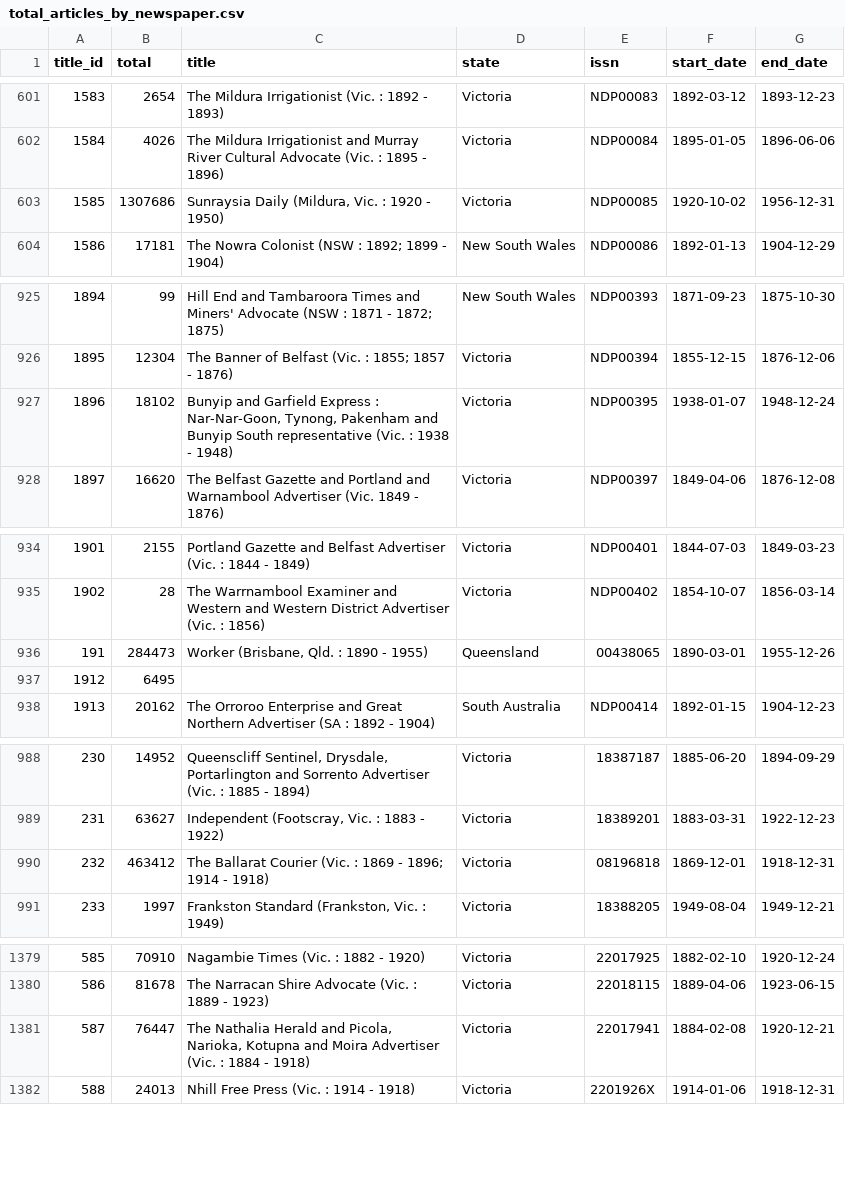
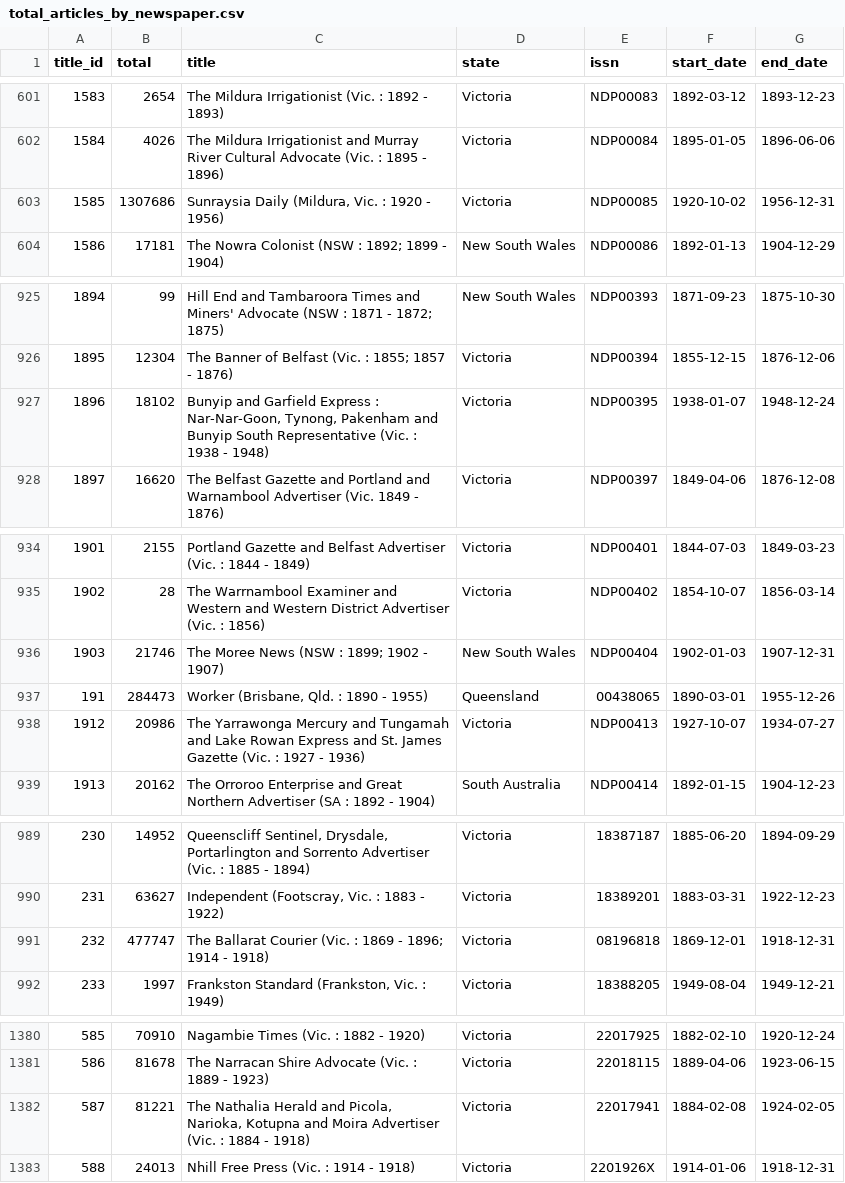
Before and after one commit to wragge/trove-newspaper-totals, a CSV file: data/total_articles_by_newspaper.csv, drawn as a sheet; only a part is shown, gaps mark what is left out; the diff covers the shown part only.

```diff
--- a/data/total_articles_by_newspaper.csv
+++ b/data/total_articles_by_newspaper.csv
@@ -602,3 +602,3 @@ title_id,total,title,state,issn,start_date,end_date
 1584,4026,The Mildura Irrigationist and Murray River Cultural Advocate (Vic. : 1895 - 1896),Victoria,NDP00084,1895-01-05,1896-06-06
-1585,1307686,"Sunraysia Daily (Mildura, Vic. : 1920 - 1950)",Victoria,NDP00085,1920-10-02,1956-12-31
+1585,1307686,"Sunraysia Daily (Mildura, Vic. : 1920 - 1956)",Victoria,NDP00085,1920-10-02,1956-12-31
 1586,17181,The Nowra Colonist (NSW : 1892; 1899 - 1904),New South Wales,NDP00086,1892-01-13,1904-12-29
@@ -926,3 +926,3 @@ title_id,total,title,state,issn,start_date,end_date
 1895,12304,The Banner of Belfast (Vic. : 1855; 1857 - 1876),Victoria,NDP00394,1855-12-15,1876-12-06
-1896,18102,"Bunyip and Garfield Express : Nar-Nar-Goon, Tynong, Pakenham and Bunyip South representative (Vic. : 1938 - 1948)",Victoria,NDP00395,1938-01-07,1948-12-24
+1896,18102,"Bunyip and Garfield Express : Nar-Nar-Goon, Tynong, Pakenham and Bunyip South Representative (Vic. : 1938 - 1948)",Victoria,NDP00395,1938-01-07,1948-12-24
 1897,16620,The Belfast Gazette and Portland and Warnambool Advertiser (Vic. 1849 - 1876),Victoria,NDP00397,1849-04-06,1876-12-08
@@ -935,4 +935,5 @@ title_id,total,title,state,issn,start_date,end_date
 1902,28,The Warrnambool Examiner and Western and Western District Advertiser (Vic. :  1856),Victoria,NDP00402,1854-10-07,1856-03-14
+1903,21746,The Moree News (NSW : 1899; 1902 - 1907),New South Wales,NDP00404,1902-01-03,1907-12-31
 191,284473,"Worker (Brisbane, Qld. : 1890 - 1955)",Queensland,00438065,1890-03-01,1955-12-26
-1912,6495,,,,,
+1912,20986,The Yarrawonga Mercury and Tungamah and Lake Rowan Express and St. James Gazette (Vic. : 1927 - 1936),Victoria,NDP00413,1927-10-07,1934-07-27
 1913,20162,The Orroroo Enterprise and Great Northern Advertiser (SA : 1892 - 1904),South Australia,NDP00414,1892-01-15,1904-12-23
@@ -989,3 +990,3 @@ title_id,total,title,state,issn,start_date,end_date
 231,63627,"Independent (Footscray, Vic. : 1883 - 1922)",Victoria,18389201,1883-03-31,1922-12-23
-232,463412,The Ballarat Courier (Vic. : 1869 - 1896; 1914 - 1918),Victoria,08196818,1869-12-01,1918-12-31
+232,477747,The Ballarat Courier (Vic. : 1869 - 1896; 1914 - 1918),Victoria,08196818,1869-12-01,1918-12-31
 233,1997,"Frankston Standard (Frankston, Vic. : 1949)",Victoria,18388205,1949-08-04,1949-12-21
@@ -1380,3 +1381,3 @@ title_id,total,title,state,issn,start_date,end_date
 586,81678,The Narracan Shire Advocate (Vic. : 1889 - 1923),Victoria,22018115,1889-04-06,1923-06-15
-587,76447,"The Nathalia Herald and Picola, Narioka, Kotupna and Moira Advertiser (Vic. : 1884 - 1918)",Victoria,22017941,1884-02-08,1920-12-21
+587,81221,"The Nathalia Herald and Picola, Narioka, Kotupna and Moira Advertiser (Vic. : 1884 - 1918)",Victoria,22017941,1884-02-08,1924-02-05
 588,24013,Nhill Free Press (Vic. : 1914 - 1918),Victoria,2201926X,1914-01-06,1918-12-31
```
Also changed, not shown: 2 edited cells elsewhere in this file, data/total_articles_by_category.csv, data/total_articles_by_year.csv, 2 other files.
